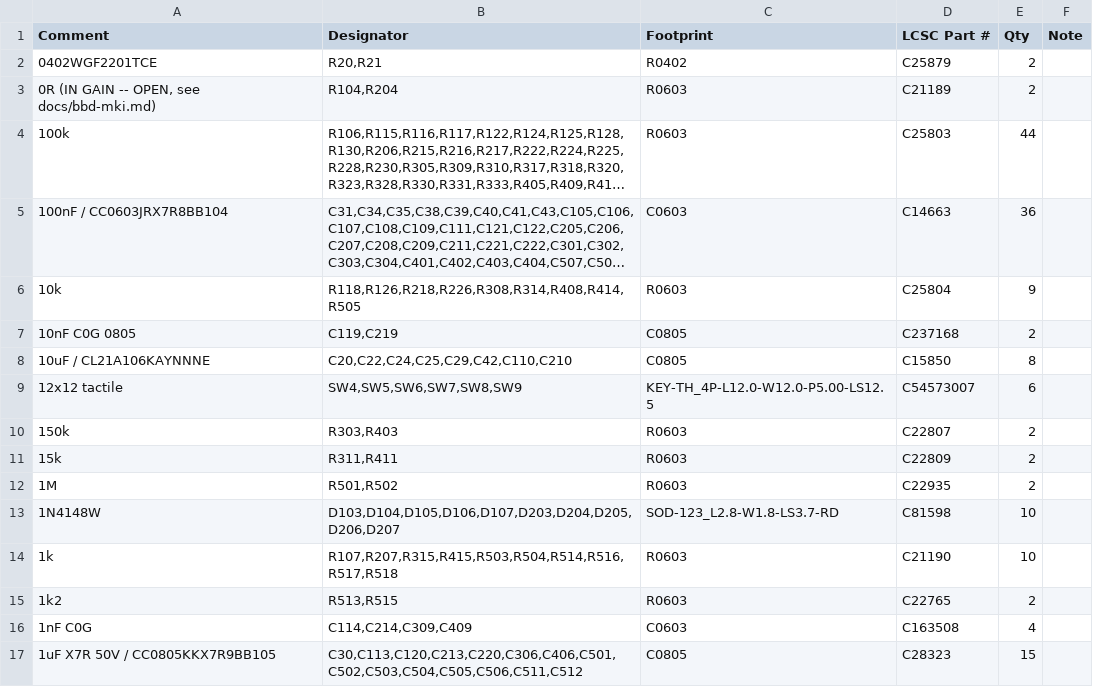
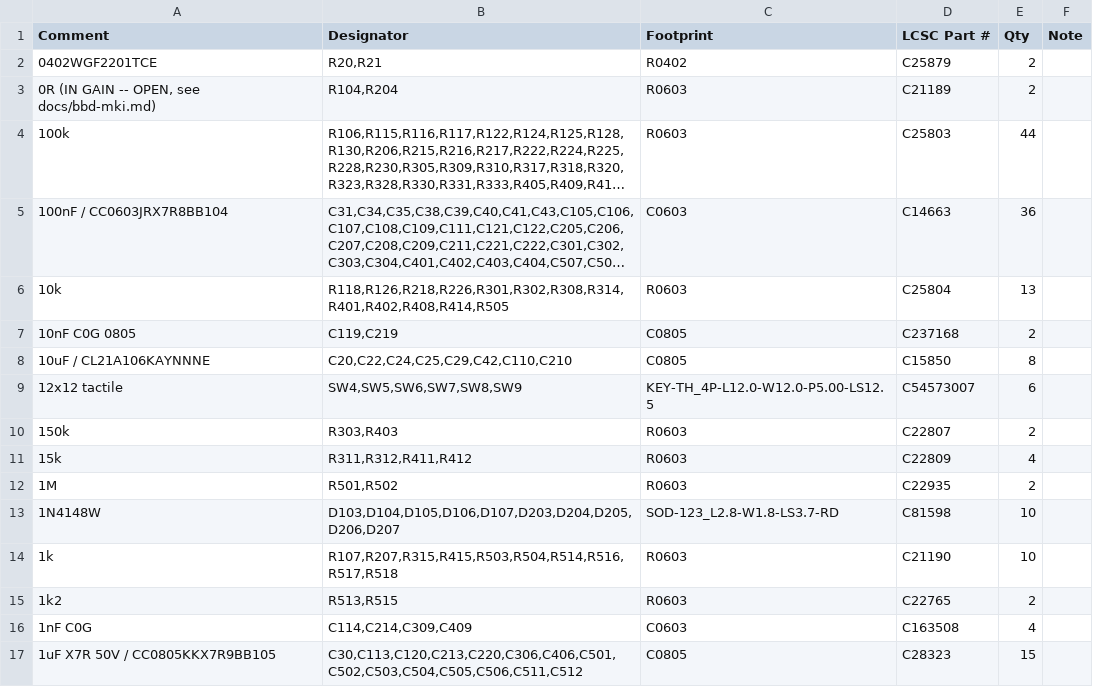
Before and after one commit to Dylan-Hackett/vuulgaris-v1, a CSV file: hardware/kicad/fab/vuulgaris-BOM.csv, drawn as a sheet; only a part is shown; long unchanged cells end in …; the diff names each change by its address in the sheet, - before the commit and + after, or states it on an @@ line.

```diff
--- a/hardware/kicad/fab/vuulgaris-BOM.csv
+++ b/hardware/kicad/fab/vuulgaris-BOM.csv
-B6 (Designator): R118,R126,R218,R226,R308,R314,R408,R414,R505
+B6 (Designator): R118,R126,R218,R226,R301,R302,R308,R314,R401,R402,R408,R414,R505
-E6 (Qty): 9
+E6 (Qty): 13
-B11 (Designator): R311,R411
+B11 (Designator): R311,R312,R411,R412
-E11 (Qty): 2
+E11 (Qty): 4
```
Also changed, not shown: hardware/kicad/fab/vuulgaris-BOM-jlc.csv, hardware/kicad/fab/vuulgaris-CPL-jlc.csv, 37 other files.
